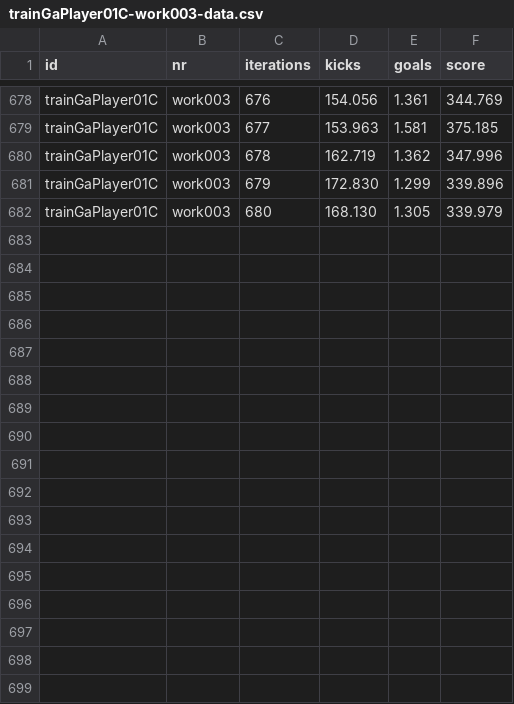
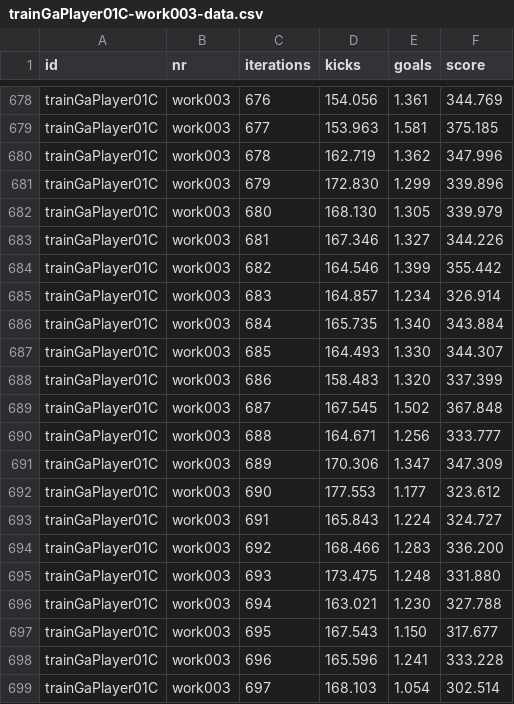
Before and after one commit to wwagner4/vsoc, a CSV file: vsoc-ga-2018/doc/training-results/exchange/workPlayer01/trainGaPlayer01C/work003/trainGaPlayer01C-work003-data.csv, drawn as a sheet; only a part is shown, gaps mark what is left out; the diff names each change by its address in the sheet, - before the commit and + after, or states it on an @@ line.

Commit message:
new intermediate results

```diff
--- a/vsoc-ga-2018/doc/training-results/exchange/workPlayer01/trainGaPlayer01C/work003/trainGaPlayer01C-work003-data.csv
+++ b/vsoc-ga-2018/doc/training-results/exchange/workPlayer01/trainGaPlayer01C/work003/trainGaPlayer01C-work003-data.csv
+row 683: trainGaPlayer01C | work003 | 681 | 167.346 | 1.327 | 344.226
+row 684: trainGaPlayer01C | work003 | 682 | 164.546 | 1.399 | 355.442
+row 685: trainGaPlayer01C | work003 | 683 | 164.857 | 1.234 | 326.914
+row 686: trainGaPlayer01C | work003 | 684 | 165.735 | 1.340 | 343.884
+row 687: trainGaPlayer01C | work003 | 685 | 164.493 | 1.330 | 344.307
+row 688: trainGaPlayer01C | work003 | 686 | 158.483 | 1.320 | 337.399
+row 689: trainGaPlayer01C | work003 | 687 | 167.545 | 1.502 | 367.848
+row 690: trainGaPlayer01C | work003 | 688 | 164.671 | 1.256 | 333.777
+row 691: trainGaPlayer01C | work003 | 689 | 170.306 | 1.347 | 347.309
+row 692: trainGaPlayer01C | work003 | 690 | 177.553 | 1.177 | 323.612
+row 693: trainGaPlayer01C | work003 | 691 | 165.843 | 1.224 | 324.727
+row 694: trainGaPlayer01C | work003 | 692 | 168.466 | 1.283 | 336.200
+row 695: trainGaPlayer01C | work003 | 693 | 173.475 | 1.248 | 331.880
+row 696: trainGaPlayer01C | work003 | 694 | 163.021 | 1.230 | 327.788
+row 697: trainGaPlayer01C | work003 | 695 | 167.543 | 1.150 | 317.677
+row 698: trainGaPlayer01C | work003 | 696 | 165.596 | 1.241 | 333.228
+row 699: trainGaPlayer01C | work003 | 697 | 168.103 | 1.054 | 302.514
```
Also changed, not shown: vsoc-ga-2018/doc/training-results/exchange/workPlayer01/trainGaPlayer01C/work000/trainGaPlayer01C-work000-data.csv, vsoc-ga-2018/doc/training-results/exchange/workPlayer01/trainGaPlayer01C/work001/trainGaPlayer01C-work001-data.csv, 3 other files.
